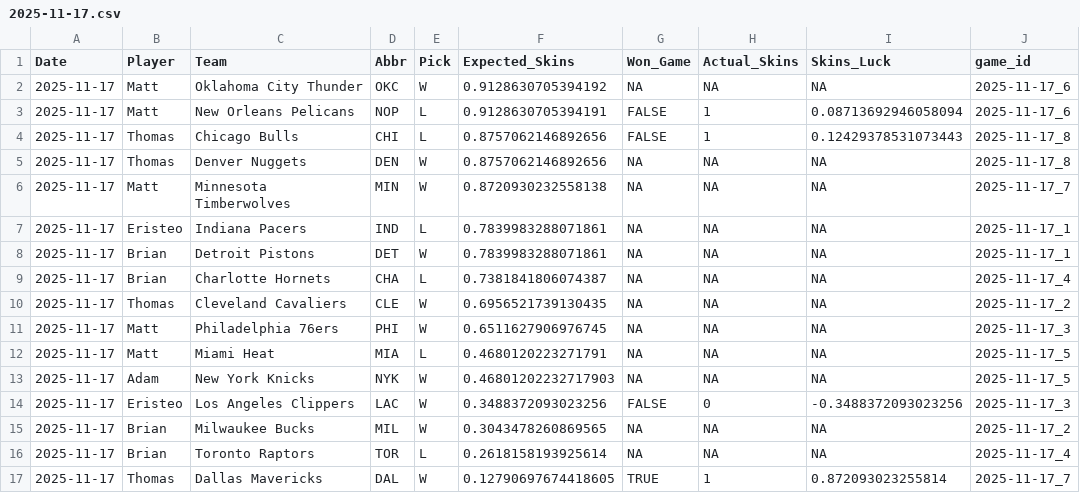
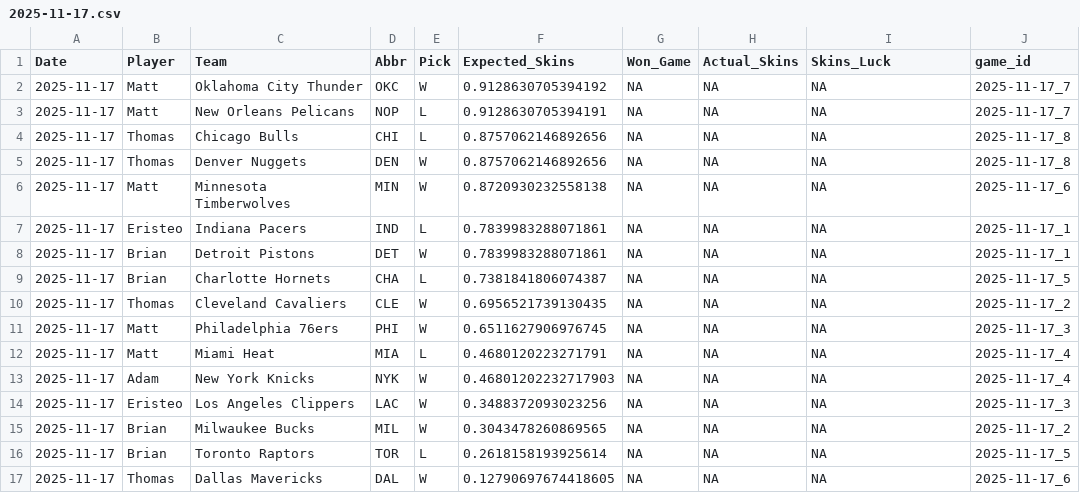
Before and after one commit to ejperez2/Daily-Skins-Matchups, a CSV file: skins_history/2025-11-17.csv, drawn as a sheet.

```diff
--- a/skins_history/2025-11-17.csv
+++ b/skins_history/2025-11-17.csv
@@ -1,17 +1,17 @@
 Date,Player,Team,Abbr,Pick,Expected_Skins,Won_Game,Actual_Skins,Skins_Luck,game_id
-2025-11-17,Matt,Oklahoma City Thunder,OKC,W,0.9128630705394192,NA,NA,NA,2025-11-17_6
-2025-11-17,Matt,New Orleans Pelicans,NOP,L,0.9128630705394191,FALSE,1,0.08713692946058094,2025-11-17_6
-2025-11-17,Thomas,Chicago Bulls,CHI,L,0.8757062146892656,FALSE,1,0.12429378531073443,2025-11-17_8
+2025-11-17,Matt,Oklahoma City Thunder,OKC,W,0.9128630705394192,NA,NA,NA,2025-11-17_7
+2025-11-17,Matt,New Orleans Pelicans,NOP,L,0.9128630705394191,NA,NA,NA,2025-11-17_7
+2025-11-17,Thomas,Chicago Bulls,CHI,L,0.8757062146892656,NA,NA,NA,2025-11-17_8
 2025-11-17,Thomas,Denver Nuggets,DEN,W,0.8757062146892656,NA,NA,NA,2025-11-17_8
-2025-11-17,Matt,Minnesota Timberwolves,MIN,W,0.8720930232558138,NA,NA,NA,2025-11-17_7
+2025-11-17,Matt,Minnesota Timberwolves,MIN,W,0.8720930232558138,NA,NA,NA,2025-11-17_6
 2025-11-17,Eristeo,Indiana Pacers,IND,L,0.7839983288071861,NA,NA,NA,2025-11-17_1
 2025-11-17,Brian,Detroit Pistons,DET,W,0.7839983288071861,NA,NA,NA,2025-11-17_1
-2025-11-17,Brian,Charlotte Hornets,CHA,L,0.7381841806074387,NA,NA,NA,2025-11-17_4
+2025-11-17,Brian,Charlotte Hornets,CHA,L,0.7381841806074387,NA,NA,NA,2025-11-17_5
 2025-11-17,Thomas,Cleveland Cavaliers,CLE,W,0.6956521739130435,NA,NA,NA,2025-11-17_2
 2025-11-17,Matt,Philadelphia 76ers,PHI,W,0.6511627906976745,NA,NA,NA,2025-11-17_3
-2025-11-17,Matt,Miami Heat,MIA,L,0.4680120223271791,NA,NA,NA,2025-11-17_5
-2025-11-17,Adam,New York Knicks,NYK,W,0.46801202232717903,NA,NA,NA,2025-11-17_5
-2025-11-17,Eristeo,Los Angeles Clippers,LAC,W,0.3488372093023256,FALSE,0,-0.3488372093023256,2025-11-17_3
+2025-11-17,Matt,Miami Heat,MIA,L,0.4680120223271791,NA,NA,NA,2025-11-17_4
+2025-11-17,Adam,New York Knicks,NYK,W,0.46801202232717903,NA,NA,NA,2025-11-17_4
+2025-11-17,Eristeo,Los Angeles Clippers,LAC,W,0.3488372093023256,NA,NA,NA,2025-11-17_3
 2025-11-17,Brian,Milwaukee Bucks,MIL,W,0.3043478260869565,NA,NA,NA,2025-11-17_2
-2025-11-17,Brian,Toronto Raptors,TOR,L,0.2618158193925614,NA,NA,NA,2025-11-17_4
-2025-11-17,Thomas,Dallas Mavericks,DAL,W,0.12790697674418605,TRUE,1,0.872093023255814,2025-11-17_7
+2025-11-17,Brian,Toronto Raptors,TOR,L,0.2618158193925614,NA,NA,NA,2025-11-17_5
+2025-11-17,Thomas,Dallas Mavericks,DAL,W,0.12790697674418605,NA,NA,NA,2025-11-17_6
```
